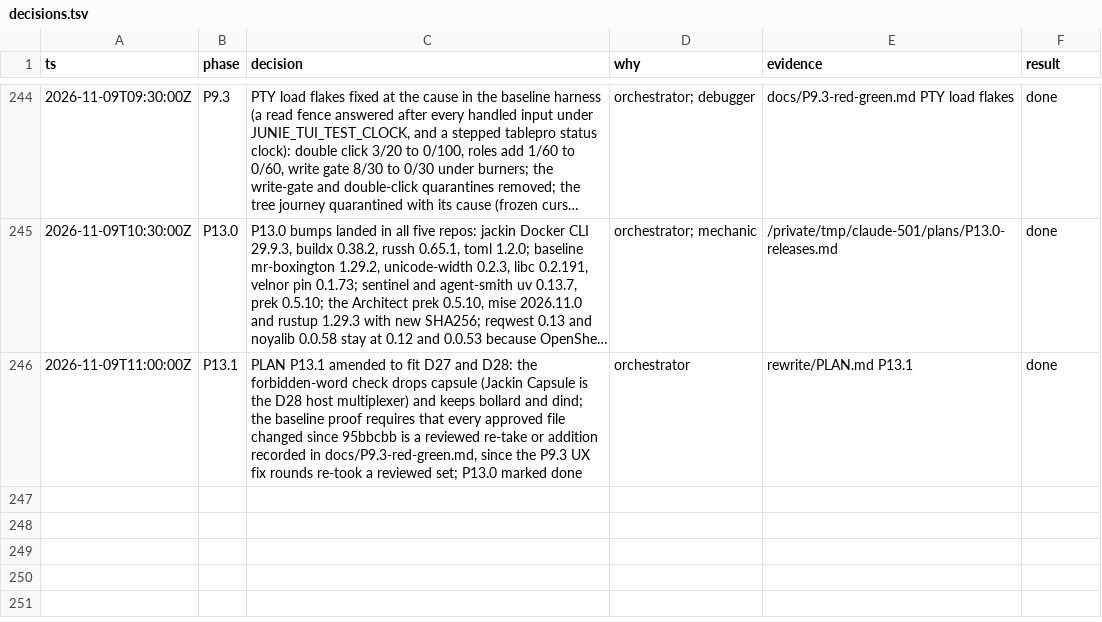
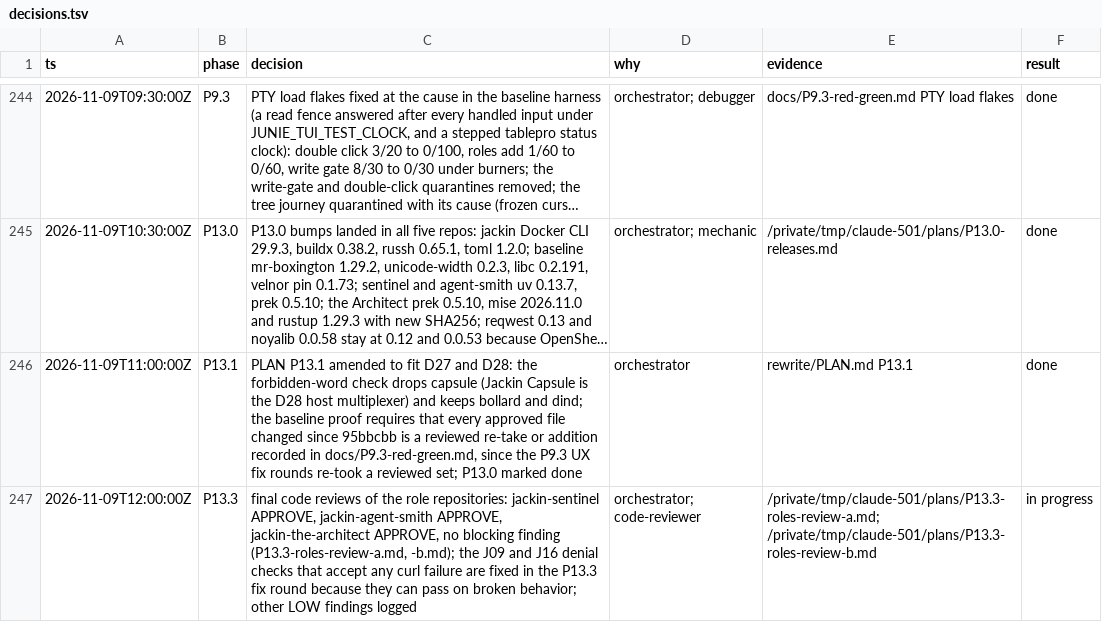
Before and after one commit to jackin-project/jackin, a TSV file: rewrite/decisions.tsv, drawn as a sheet; only a part is shown, gaps mark what is left out; long unchanged cells end in …; the diff names each change by its address in the sheet, - before the commit and + after, or states it on an @@ line.

```diff
--- a/rewrite/decisions.tsv
+++ b/rewrite/decisions.tsv
+row 247: 2026-11-09T12:00:00Z | P13.3 | final code reviews of the role repositories: jackin-sentinel APPROVE, jackin-agent-smith APPROVE, jackin-the-architect APPROVE, no blocking finding (P13.3-roles-review-a.md, -b.md); the J09 and J16 denial checks that accept any curl failure are fixed in the P13.3 fix round because they can pass on broken behavior; other LOW findings logged | orchestrator; code-reviewer | /private/tmp/claude-501/plans/P13.3-roles-review-a.md; /private/tmp/claude-501/plans/P13.3-roles-review-b.md | in progress
```
Also changed, not shown: 1 other file.
